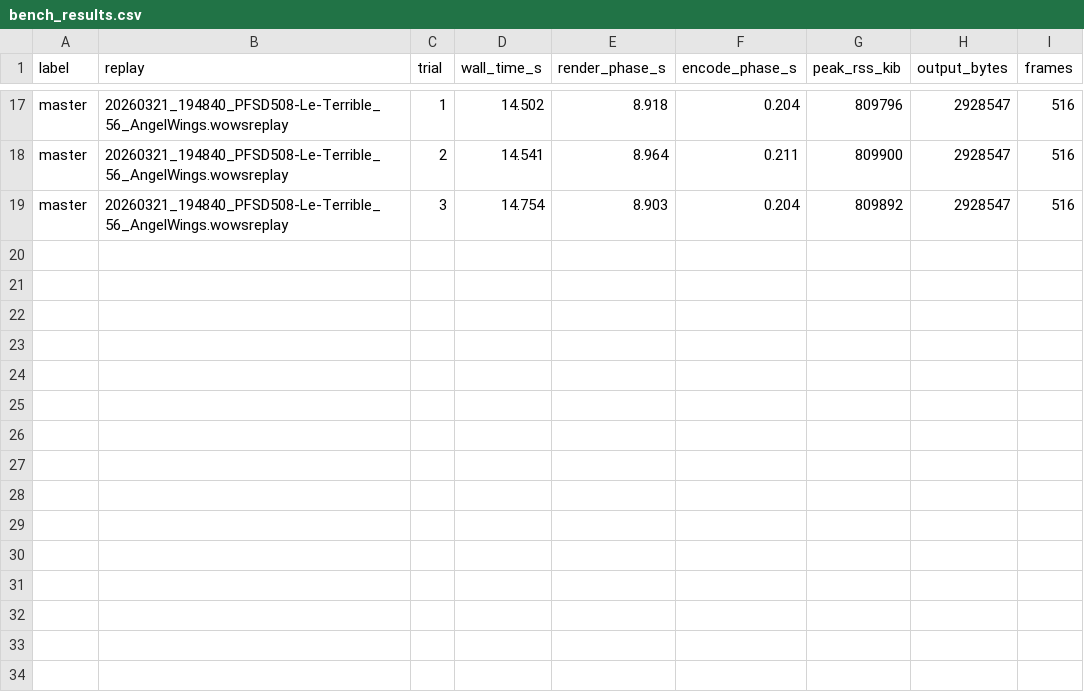
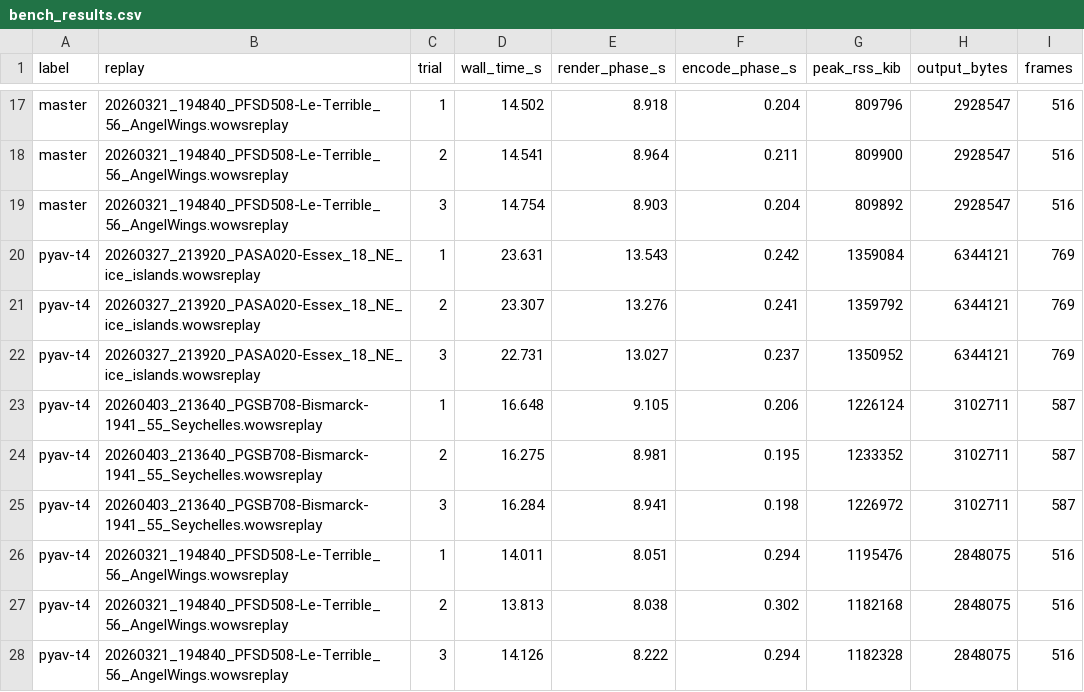
Before and after one commit to toalba/wows-renderer, a CSV file: bench_results.csv, drawn as a sheet; only a part is shown, gaps mark what is left out; the diff names each change by its address in the sheet, - before the commit and + after, or states it on an @@ line.

```diff
--- a/bench_results.csv
+++ b/bench_results.csv
+row 20: pyav-t4 | 20260327_213920_PASA020-Essex_18_NE_ice_islands.wowsreplay | 1 | 23.631 | 13.543 | 0.242 | 1359084 | 6344121 | 769
+row 21: pyav-t4 | 20260327_213920_PASA020-Essex_18_NE_ice_islands.wowsreplay | 2 | 23.307 | 13.276 | 0.241 | 1359792 | 6344121 | 769
+row 22: pyav-t4 | 20260327_213920_PASA020-Essex_18_NE_ice_islands.wowsreplay | 3 | 22.731 | 13.027 | 0.237 | 1350952 | 6344121 | 769
+row 23: pyav-t4 | 20260403_213640_PGSB708-Bismarck-1941_55_Seychelles.wowsreplay | 1 | 16.648 | 9.105 | 0.206 | 1226124 | 3102711 | 587
+row 24: pyav-t4 | 20260403_213640_PGSB708-Bismarck-1941_55_Seychelles.wowsreplay | 2 | 16.275 | 8.981 | 0.195 | 1233352 | 3102711 | 587
+row 25: pyav-t4 | 20260403_213640_PGSB708-Bismarck-1941_55_Seychelles.wowsreplay | 3 | 16.284 | 8.941 | 0.198 | 1226972 | 3102711 | 587
+row 26: pyav-t4 | 20260321_194840_PFSD508-Le-Terrible_56_AngelWings.wowsreplay | 1 | 14.011 | 8.051 | 0.294 | 1195476 | 2848075 | 516
+row 27: pyav-t4 | 20260321_194840_PFSD508-Le-Terrible_56_AngelWings.wowsreplay | 2 | 13.813 | 8.038 | 0.302 | 1182168 | 2848075 | 516
+row 28: pyav-t4 | 20260321_194840_PFSD508-Le-Terrible_56_AngelWings.wowsreplay | 3 | 14.126 | 8.222 | 0.294 | 1182328 | 2848075 | 516
```
Also changed, not shown: 1 other file.
